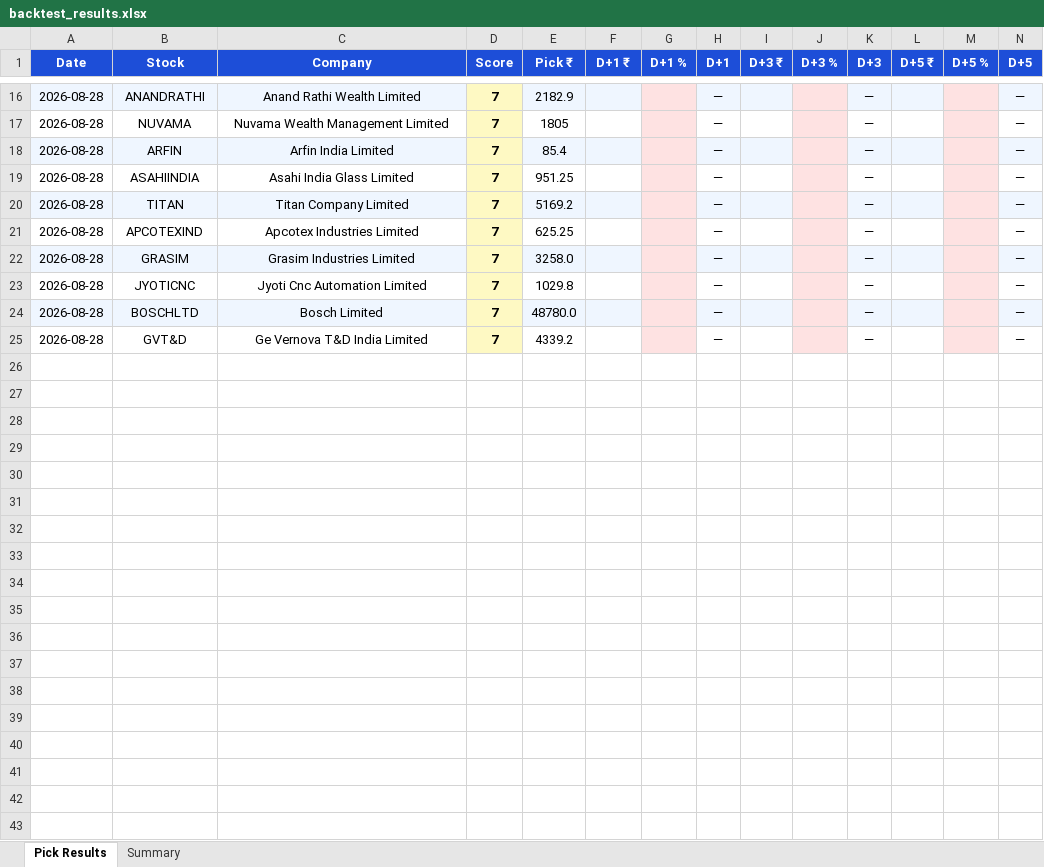
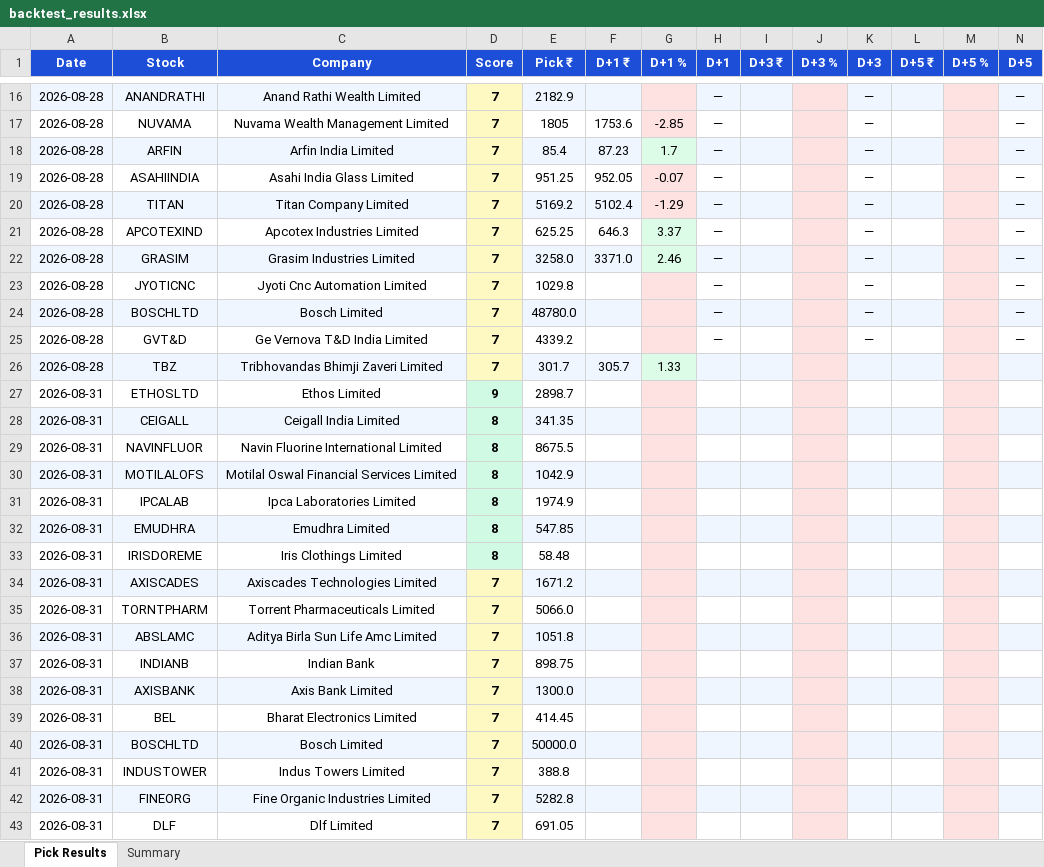
Before and after one commit to sushilray11/My_Project, an Excel workbook: Project_Up/backtest_results.xlsx, sheet Pick Results, drawn as a sheet; only a part is shown, gaps mark what is left out; values as stored, in another font and other column widths than the file's, no borders; the diff covers the shown part only; the diff names each change by its address in the sheet, - before the commit and + after, or states it on an @@ line.

```diff
--- a/Project_Up/backtest_results.xlsx (sheet Pick Results)
+++ b/Project_Up/backtest_results.xlsx (sheet Pick Results)
-F17 (D+1 ₹): (empty)
+F17 (D+1 ₹): 1753.6
-G17 (D+1 %): (empty)
+G17 (D+1 %): -2.85
-F18 (D+1 ₹): (empty)
+F18 (D+1 ₹): 87.23
-G18 (D+1 %): (empty)
+G18 (D+1 %): 1.7
-G18 fill: #FEE2E2
+G18 fill: #DCFCE7
-F19 (D+1 ₹): (empty)
+F19 (D+1 ₹): 952.05
-G19 (D+1 %): (empty)
+G19 (D+1 %): -0.07
-F20 (D+1 ₹): (empty)
+F20 (D+1 ₹): 5102.4
-G20 (D+1 %): (empty)
+G20 (D+1 %): -1.29
-F21 (D+1 ₹): (empty)
+F21 (D+1 ₹): 646.3
-G21 (D+1 %): (empty)
+G21 (D+1 %): 3.37
-G21:G22 fill: #FEE2E2
+G21:G22 fill: #DCFCE7
-F22 (D+1 ₹): (empty)
+F22 (D+1 ₹): 3371.0
-G22 (D+1 %): (empty)
+G22 (D+1 %): 2.46
+row 26: 2026-08-28 | TBZ | Tribhovandas Bhimji Zaveri Limited | 7 | 301.7 | 305.7 | 1.33
+row 27: 2026-08-31 | ETHOSLTD | Ethos Limited | 9 | 2898.7
+row 28: 2026-08-31 | CEIGALL | Ceigall India Limited | 8 | 341.35
+row 29: 2026-08-31 | NAVINFLUOR | Navin Fluorine International Limited | 8 | 8675.5
+row 30: 2026-08-31 | MOTILALOFS | Motilal Oswal Financial Services Limited | 8 | 1042.9
+row 31: 2026-08-31 | IPCALAB | Ipca Laboratories Limited | 8 | 1974.9
+row 32: 2026-08-31 | EMUDHRA | Emudhra Limited | 8 | 547.85
+row 33: 2026-08-31 | IRISDOREME | Iris Clothings Limited | 8 | 58.48
+row 34: 2026-08-31 | AXISCADES | Axiscades Technologies Limited | 7 | 1671.2
+row 35: 2026-08-31 | TORNTPHARM | Torrent Pharmaceuticals Limited | 7 | 5066.0
+row 36: 2026-08-31 | ABSLAMC | Aditya Birla Sun Life Amc Limited | 7 | 1051.8
+row 37: 2026-08-31 | INDIANB | Indian Bank | 7 | 898.75
+row 38: 2026-08-31 | AXISBANK | Axis Bank Limited | 7 | 1300.0
+row 39: 2026-08-31 | BEL | Bharat Electronics Limited | 7 | 414.45
+row 40: 2026-08-31 | BOSCHLTD | Bosch Limited | 7 | 50000.0
+row 41: 2026-08-31 | INDUSTOWER | Indus Towers Limited | 7 | 388.8
+row 42: 2026-08-31 | FINEORG | Fine Organic Industries Limited | 7 | 5282.8
+row 43: 2026-08-31 | DLF | Dlf Limited | 7 | 691.05
```
Also changed, not shown: 3 added rows, 26 edited cells and cell formats elsewhere in this sheet, sheet Summary, Analysis/exports/backtest_results.xlsx, Analysis/exports/consolidated_history.xlsx, 12 other files.
